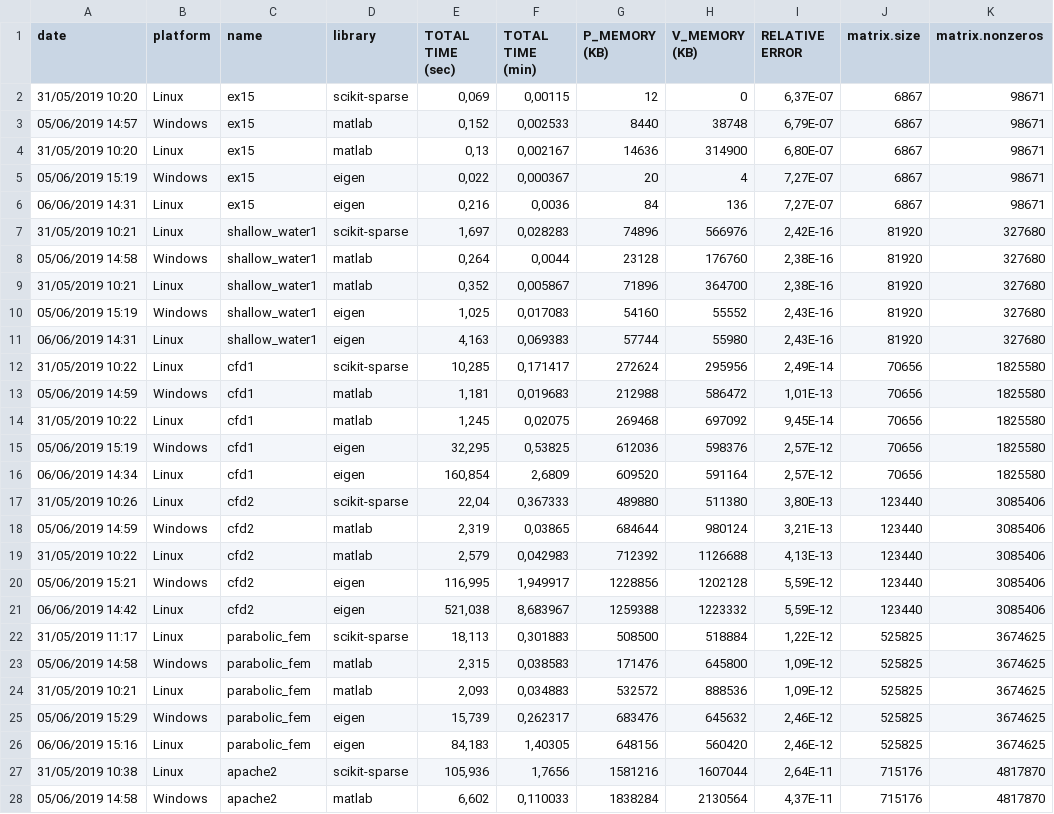
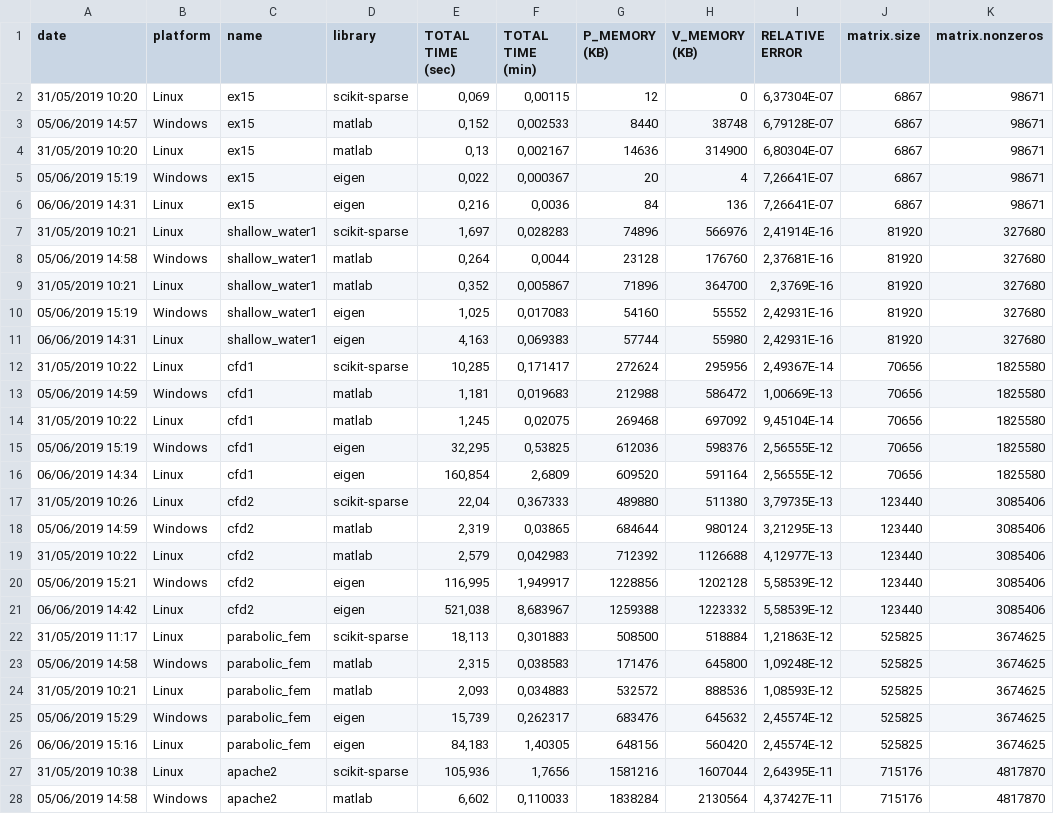
Before and after one commit to nhabbash/sparse-linear-solvers-comparison, a TSV file: data/4_FINAL.tsv, drawn as a sheet; only a part is shown; the diff covers the shown part only.

```diff
--- a/data/4_FINAL.tsv
+++ b/data/4_FINAL.tsv
@@ -1,28 +1,28 @@
 date	platform	name	library	TOTAL TIME (sec)	TOTAL TIME (min)	P_MEMORY (KB)	V_MEMORY (KB)	RELATIVE ERROR	matrix.size	matrix.nonzeros
-31/05/2019 10:20	Linux	ex15	scikit-sparse	0,069	0,00115	12	0	6,37E-07	6867	98671
-05/06/2019 14:57	Windows	ex15	matlab	0,152	0,002533	8440	38748	6,79E-07	6867	98671
-31/05/2019 10:20	Linux	ex15	matlab	0,13	0,002167	14636	314900	6,80E-07	6867	98671
-05/06/2019 15:19	Windows	ex15	eigen	0,022	0,000367	20	4	7,27E-07	6867	98671
-06/06/2019 14:31	Linux	ex15	eigen	0,216	0,0036	84	136	7,27E-07	6867	98671
-31/05/2019 10:21	Linux	shallow_water1	scikit-sparse	1,697	0,028283	74896	566976	2,42E-16	81920	327680
-05/06/2019 14:58	Windows	shallow_water1	matlab	0,264	0,0044	23128	176760	2,38E-16	81920	327680
-31/05/2019 10:21	Linux	shallow_water1	matlab	0,352	0,005867	71896	364700	2,38E-16	81920	327680
-05/06/2019 15:19	Windows	shallow_water1	eigen	1,025	0,017083	54160	55552	2,43E-16	81920	327680
-06/06/2019 14:31	Linux	shallow_water1	eigen	4,163	0,069383	57744	55980	2,43E-16	81920	327680
-31/05/2019 10:22	Linux	cfd1	scikit-sparse	10,285	0,171417	272624	295956	2,49E-14	70656	1825580
-05/06/2019 14:59	Windows	cfd1	matlab	1,181	0,019683	212988	586472	1,01E-13	70656	1825580
-31/05/2019 10:22	Linux	cfd1	matlab	1,245	0,02075	269468	697092	9,45E-14	70656	1825580
-05/06/2019 15:19	Windows	cfd1	eigen	32,295	0,53825	612036	598376	2,57E-12	70656	1825580
-06/06/2019 14:34	Linux	cfd1	eigen	160,854	2,6809	609520	591164	2,57E-12	70656	1825580
-31/05/2019 10:26	Linux	cfd2	scikit-sparse	22,04	0,367333	489880	511380	3,80E-13	123440	3085406
-05/06/2019 14:59	Windows	cfd2	matlab	2,319	0,03865	684644	980124	3,21E-13	123440	3085406
-31/05/2019 10:22	Linux	cfd2	matlab	2,579	0,042983	712392	1126688	4,13E-13	123440	3085406
-05/06/2019 15:21	Windows	cfd2	eigen	116,995	1,949917	1228856	1202128	5,59E-12	123440	3085406
-06/06/2019 14:42	Linux	cfd2	eigen	521,038	8,683967	1259388	1223332	5,59E-12	123440	3085406
-31/05/2019 11:17	Linux	parabolic_fem	scikit-sparse	18,113	0,301883	508500	518884	1,22E-12	525825	3674625
-05/06/2019 14:58	Windows	parabolic_fem	matlab	2,315	0,038583	171476	645800	1,09E-12	525825	3674625
-31/05/2019 10:21	Linux	parabolic_fem	matlab	2,093	0,034883	532572	888536	1,09E-12	525825	3674625
-05/06/2019 15:29	Windows	parabolic_fem	eigen	15,739	0,262317	683476	645632	2,46E-12	525825	3674625
-06/06/2019 15:16	Linux	parabolic_fem	eigen	84,183	1,40305	648156	560420	2,46E-12	525825	3674625
-31/05/2019 10:38	Linux	apache2	scikit-sparse	105,936	1,7656	1581216	1607044	2,64E-11	715176	4817870
-05/06/2019 14:58	Windows	apache2	matlab	6,602	0,110033	1838284	2130564	4,37E-11	715176	4817870
+31/05/2019 10:20	Linux	ex15	scikit-sparse	0,069	0,00115	12	0	6,37304E-07	6867	98671
+05/06/2019 14:57	Windows	ex15	matlab	0,152	0,002533	8440	38748	6,79128E-07	6867	98671
+31/05/2019 10:20	Linux	ex15	matlab	0,13	0,002167	14636	314900	6,80304E-07	6867	98671
+05/06/2019 15:19	Windows	ex15	eigen	0,022	0,000367	20	4	7,26641E-07	6867	98671
+06/06/2019 14:31	Linux	ex15	eigen	0,216	0,0036	84	136	7,26641E-07	6867	98671
+31/05/2019 10:21	Linux	shallow_water1	scikit-sparse	1,697	0,028283	74896	566976	2,41914E-16	81920	327680
+05/06/2019 14:58	Windows	shallow_water1	matlab	0,264	0,0044	23128	176760	2,37681E-16	81920	327680
+31/05/2019 10:21	Linux	shallow_water1	matlab	0,352	0,005867	71896	364700	2,3769E-16	81920	327680
+05/06/2019 15:19	Windows	shallow_water1	eigen	1,025	0,017083	54160	55552	2,42931E-16	81920	327680
+06/06/2019 14:31	Linux	shallow_water1	eigen	4,163	0,069383	57744	55980	2,42931E-16	81920	327680
+31/05/2019 10:22	Linux	cfd1	scikit-sparse	10,285	0,171417	272624	295956	2,49367E-14	70656	1825580
+05/06/2019 14:59	Windows	cfd1	matlab	1,181	0,019683	212988	586472	1,00669E-13	70656	1825580
+31/05/2019 10:22	Linux	cfd1	matlab	1,245	0,02075	269468	697092	9,45104E-14	70656	1825580
+05/06/2019 15:19	Windows	cfd1	eigen	32,295	0,53825	612036	598376	2,56555E-12	70656	1825580
+06/06/2019 14:34	Linux	cfd1	eigen	160,854	2,6809	609520	591164	2,56555E-12	70656	1825580
+31/05/2019 10:26	Linux	cfd2	scikit-sparse	22,04	0,367333	489880	511380	3,79735E-13	123440	3085406
+05/06/2019 14:59	Windows	cfd2	matlab	2,319	0,03865	684644	980124	3,21295E-13	123440	3085406
+31/05/2019 10:22	Linux	cfd2	matlab	2,579	0,042983	712392	1126688	4,12977E-13	123440	3085406
+05/06/2019 15:21	Windows	cfd2	eigen	116,995	1,949917	1228856	1202128	5,58539E-12	123440	3085406
+06/06/2019 14:42	Linux	cfd2	eigen	521,038	8,683967	1259388	1223332	5,58539E-12	123440	3085406
+31/05/2019 11:17	Linux	parabolic_fem	scikit-sparse	18,113	0,301883	508500	518884	1,21863E-12	525825	3674625
+05/06/2019 14:58	Windows	parabolic_fem	matlab	2,315	0,038583	171476	645800	1,09248E-12	525825	3674625
+31/05/2019 10:21	Linux	parabolic_fem	matlab	2,093	0,034883	532572	888536	1,08593E-12	525825	3674625
+05/06/2019 15:29	Windows	parabolic_fem	eigen	15,739	0,262317	683476	645632	2,45574E-12	525825	3674625
+06/06/2019 15:16	Linux	parabolic_fem	eigen	84,183	1,40305	648156	560420	2,45574E-12	525825	3674625
+31/05/2019 10:38	Linux	apache2	scikit-sparse	105,936	1,7656	1581216	1607044	2,64395E-11	715176	4817870
+05/06/2019 14:58	Windows	apache2	matlab	6,602	0,110033	1838284	2130564	4,37427E-11	715176	4817870
```
Also changed, not shown: 1 added row and 15 edited cells elsewhere in this file, data/2_DATA.tsv.
